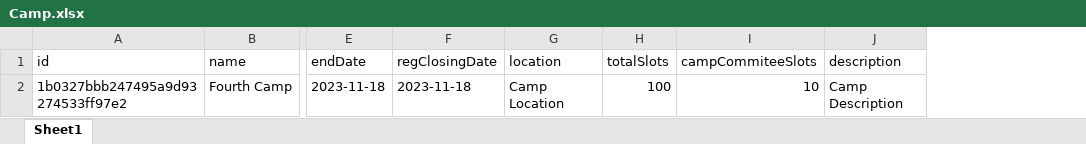
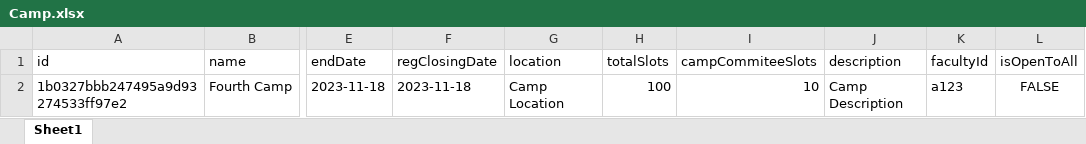
Before and after one commit to JYL480/SC2002_Lab_Project, an Excel workbook: database_excel_files/Camp.xlsx, sheet Sheet1, drawn as a sheet; only a part is shown, gaps mark what is left out; values as stored, in another font and other column widths than the file's, no borders; the diff names each change by its address in the sheet, - before the commit and + after, or states it on an @@ line.

```diff
--- a/database_excel_files/Camp.xlsx (sheet Sheet1)
+++ b/database_excel_files/Camp.xlsx (sheet Sheet1)
+column K (facultyId), row 2: a123
+column L (isOpenToAll), row 2: FALSE
```
Also changed, not shown: database_excel_files/Staff.xlsx, 23 other files.
